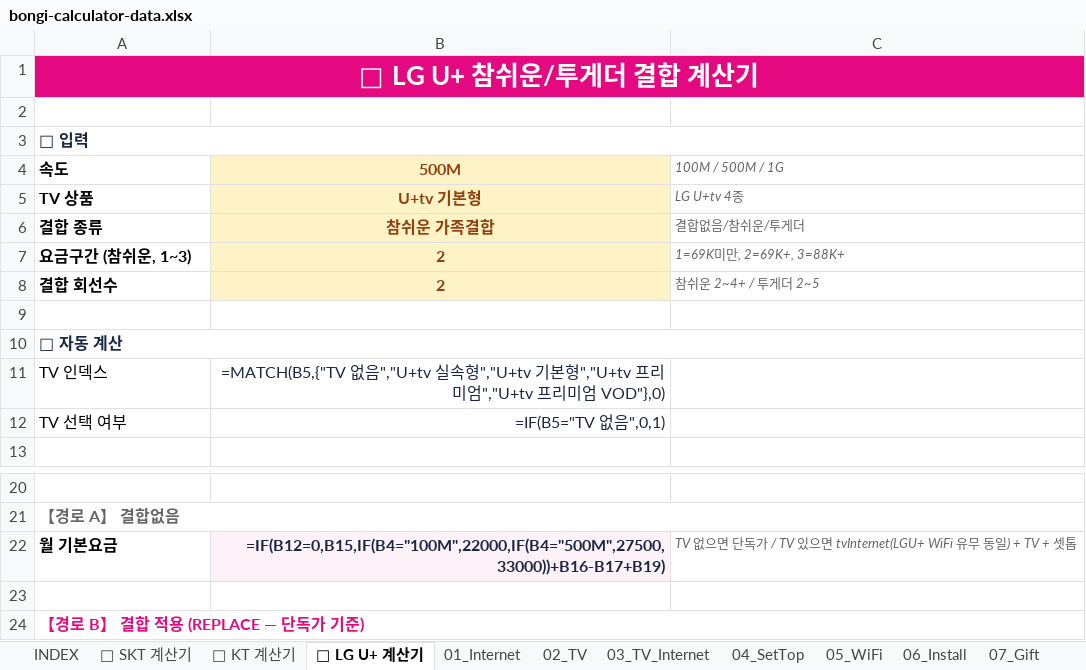
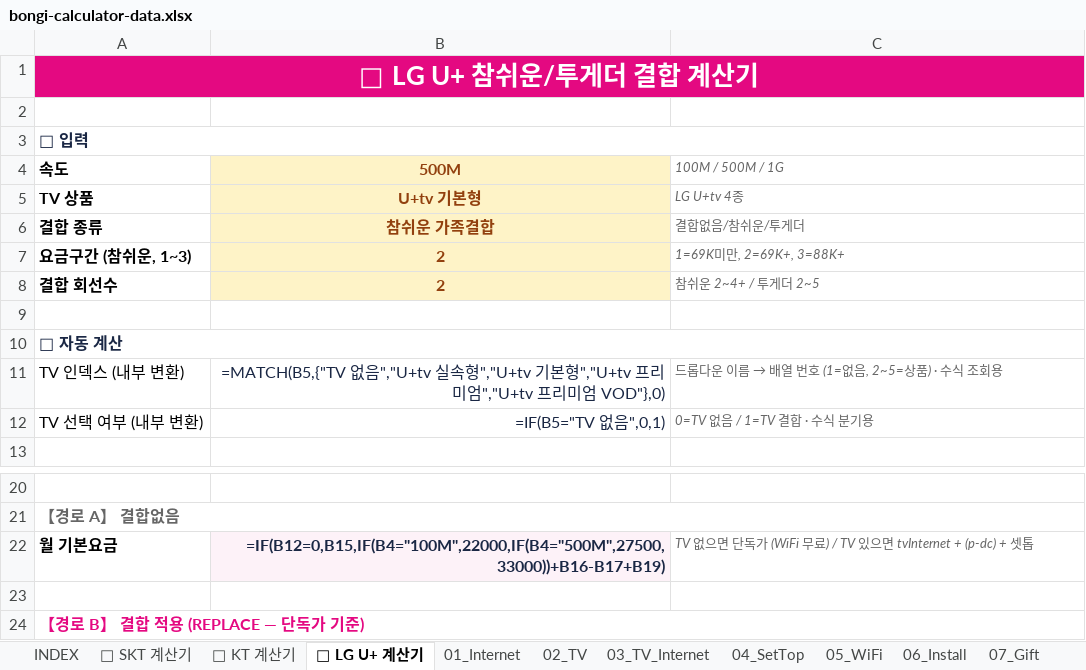
Before and after one commit to vinsenzo83/bongi-mobile, an Excel workbook: docs/bongi-calculator-data.xlsx, sheet 🧮 LG U+ 계산기, drawn as a sheet; only a part is shown, gaps mark what is left out; values as stored, in another font and other column widths than the file's, no borders; formulas without a stored value are shown as written; removed rows and columns are numbered as before the commit, all else as after; the diff names each change by its address in the sheet, - before the commit and + after, or states it on an @@ line.

```diff
--- a/docs/bongi-calculator-data.xlsx (sheet 🧮 LG U+ 계산기)
+++ b/docs/bongi-calculator-data.xlsx (sheet 🧮 LG U+ 계산기)
-row 11: TV 인덱스 | =MATCH(B5,{"TV 없음","U+tv 실속형","U+tv 기본형","U+tv 프리미엄","U+tv 프리미엄 VOD"},0)
-row 12: TV 선택 여부 | =IF(B5="TV 없음",0,1)
+row 11: TV 인덱스 (내부 변환) | =MATCH(B5,{"TV 없음","U+tv 실속형","U+tv 기본형","U+tv 프리미엄","U+tv 프리미엄 VOD"},0) | 드롭다운 이름 → 배열 번호 (1=없음, 2~5=상품) · 수식 조회용
+row 12: TV 선택 여부 (내부 변환) | =IF(B5="TV 없음",0,1) | 0=TV 없음 / 1=TV 결합 · 수식 분기용
-C22 (100M / 500M / 1G): …단독가 / TV 있으면 tvInternet(LGU+ WiFi 유무 동일) + TV + 셋톱
+C22 (100M / 500M / 1G): …단독가 (WiFi 무료) / TV 있으면 tvInternet + (p-dc) + 셋톱
```
Also changed, not shown: sheet 🧮 KT 계산기, sheet 🧮 SKT 계산기, server/public/docs/bongi-calculator-data.xlsx, 1 other file.
